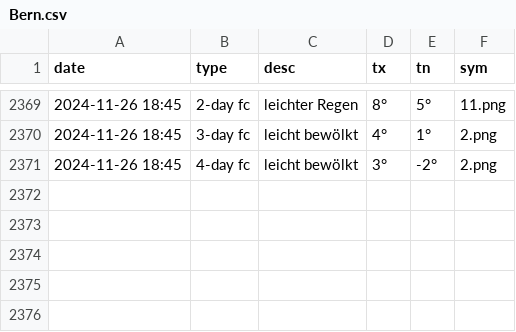
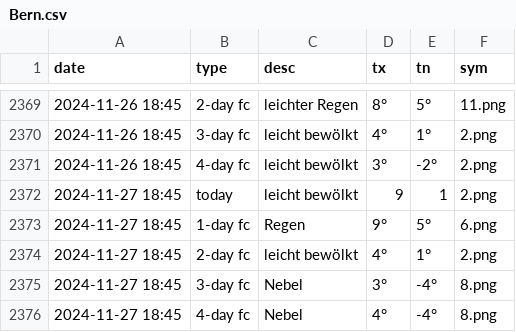
Before and after one commit to amannj/Scrapeo, a CSV file: data/Bern.csv, drawn as a sheet; only a part is shown, gaps mark what is left out.

```diff
--- a/data/Bern.csv
+++ b/data/Bern.csv
@@ -2371 +2371,6 @@ date,type,desc,tx,tn,sym
 2024-11-26 18:45,4-day fc,leicht bewölkt,3°,-2°,2.png
+2024-11-27 18:45,today,leicht bewölkt,9,1,2.png
+2024-11-27 18:45,1-day fc,Regen,9°,5°,6.png
+2024-11-27 18:45,2-day fc,leicht bewölkt,4°,1°,2.png
+2024-11-27 18:45,3-day fc,Nebel,3°,-4°,8.png
+2024-11-27 18:45,4-day fc,Nebel,4°,-4°,8.png
```
Also changed, not shown: data/Brig.csv, data/Genf.csv, 6 other files.
